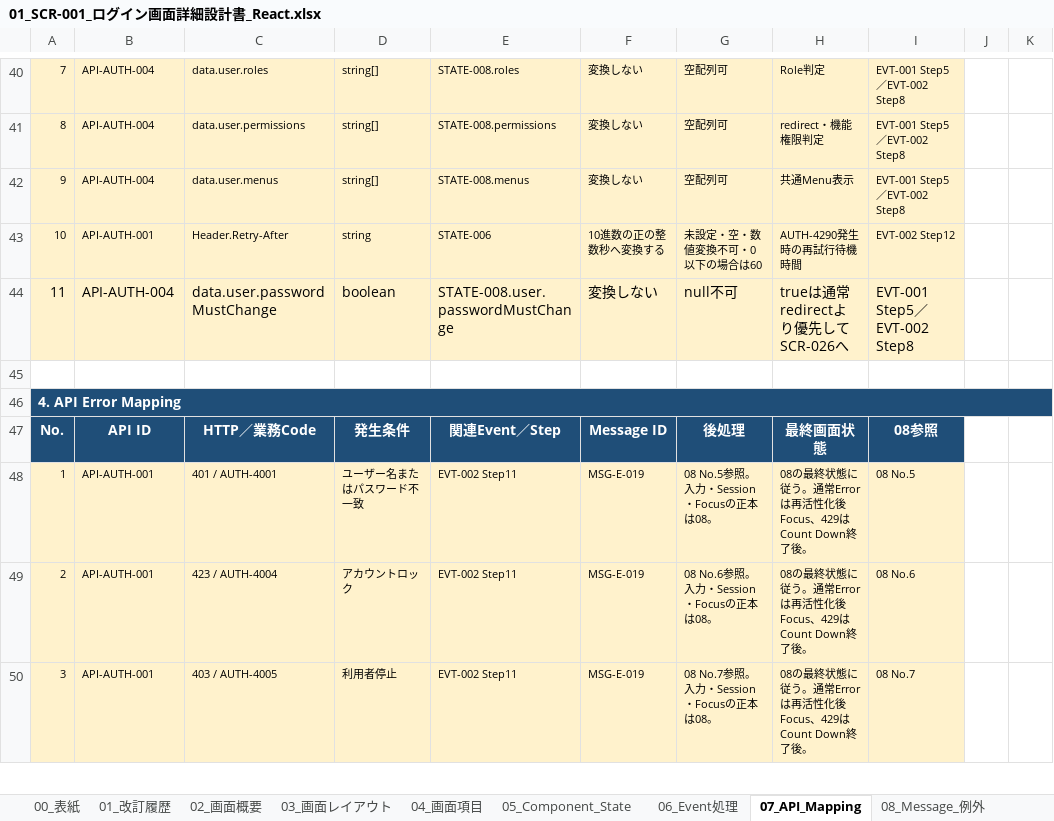
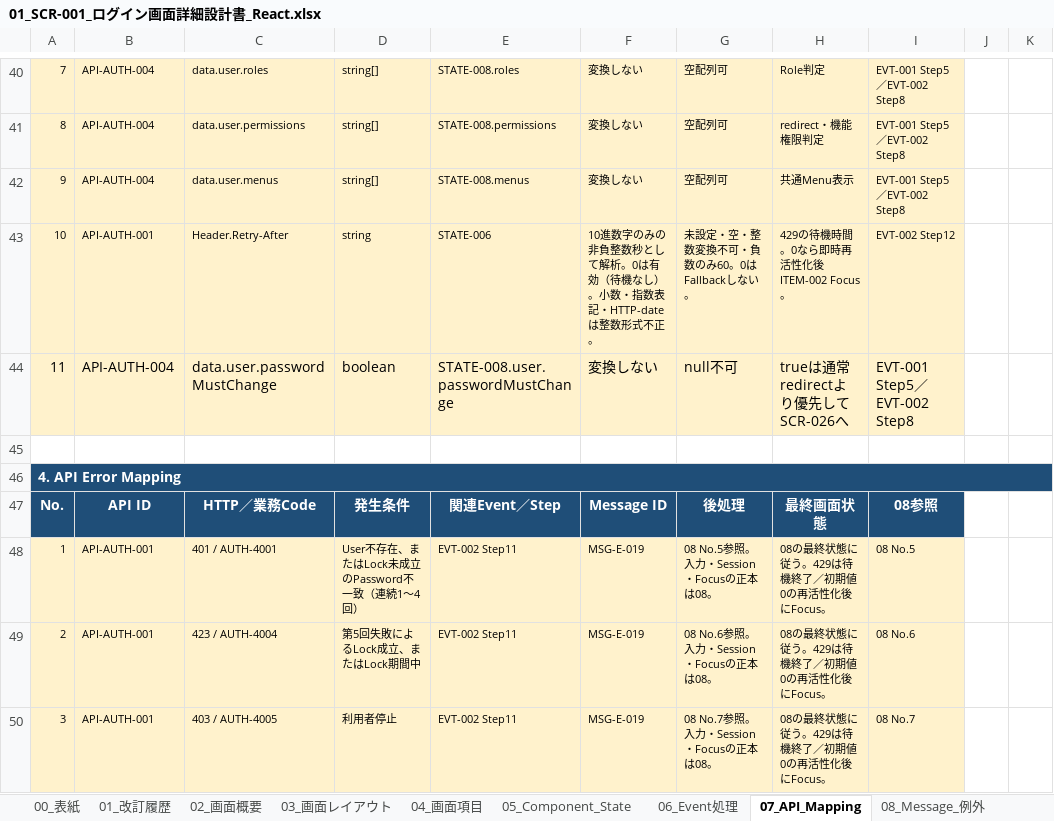
Before and after one commit to ansin-lin/LearnProject, an Excel workbook: 詳細設計/画面詳細設計/01_SCR-001_ログイン画面詳細設計書_React.xlsx, sheet 07_API_Mapping, drawn as a sheet; only a part is shown, gaps mark what is left out; values as stored, in another font and other column widths than the file's, no borders; the diff covers the shown part only; the diff names each change by its address in the sheet, - before the commit and + after, or states it on an @@ line.

```diff
--- a/詳細設計/画面詳細設計/01_SCR-001_ログイン画面詳細設計書_React.xlsx (sheet 07_API_Mapping)
+++ b/詳細設計/画面詳細設計/01_SCR-001_ログイン画面詳細設計書_React.xlsx (sheet 07_API_Mapping)
-F43: 10進数の正の整数秒へ変換する
+F43: 10進数字のみの非負整数秒として解析。0は有効（待機なし）。小数・指数表記・HTTP-dateは整数形式不正。
-G43: 未設定・空・数値変換不可・0以下の場合は60
+G43: 未設定・空・整数変換不可・負数のみ60。0はFallbackしない。
-H43: AUTH-4290発生時の再試行待機時間
+H43: 429の待機時間。0なら即時再活性化後ITEM-002 Focus。
-D48: ユーザー名またはパスワード不一致
+D48: User不存在、またはLock未成立のPassword不一致（連続1～4回）
-H48:H50: 08の最終状態に従う。通常Errorは再活性化後Focus、429はCount Down終了後。
+H48:H50: 08の最終状態に従う。429は待機終了／初期値0の再活性化後にFocus。
-D49: アカウントロック
+D49: 第5回失敗によるLock成立、またはLock期間中
```
Also changed, not shown: 8 edited cells elsewhere in this sheet, sheet 09_単体テスト観点, sheet 06_Event処理, sheet 01_改訂履歴, sheet 08_Message_例外, sheet 00_表紙, sheet 05_Component_State, 3 more sheets, 基本設計/00_基本設計書総合管理.xlsx, 基本設計/10_API共通と認証_基本設計書.xlsx, 5 other files.
